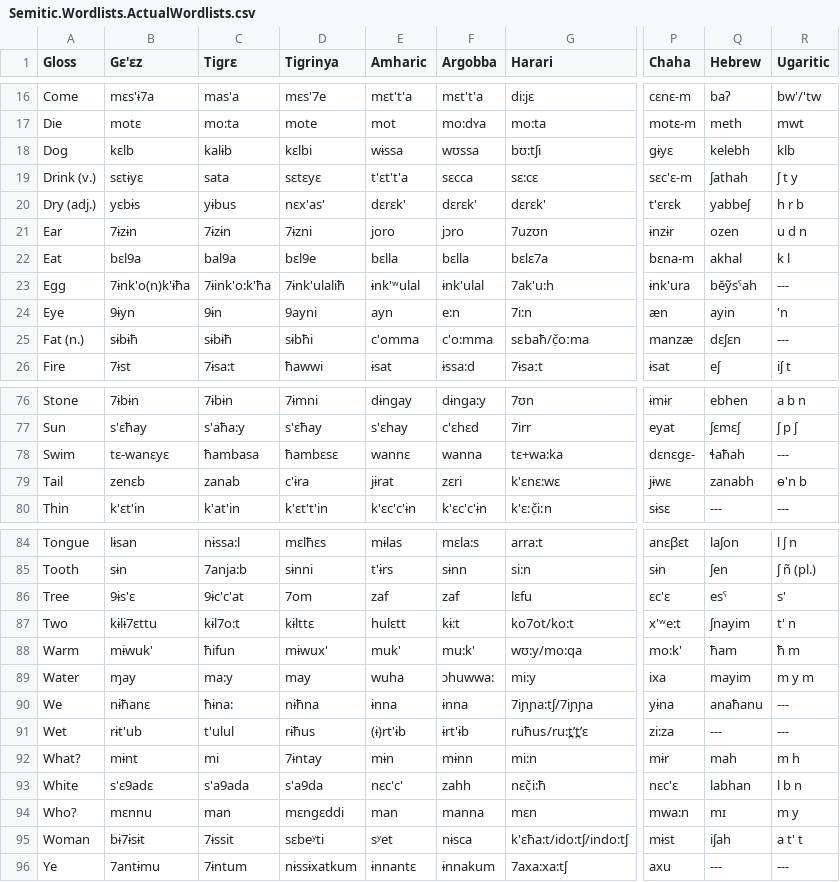
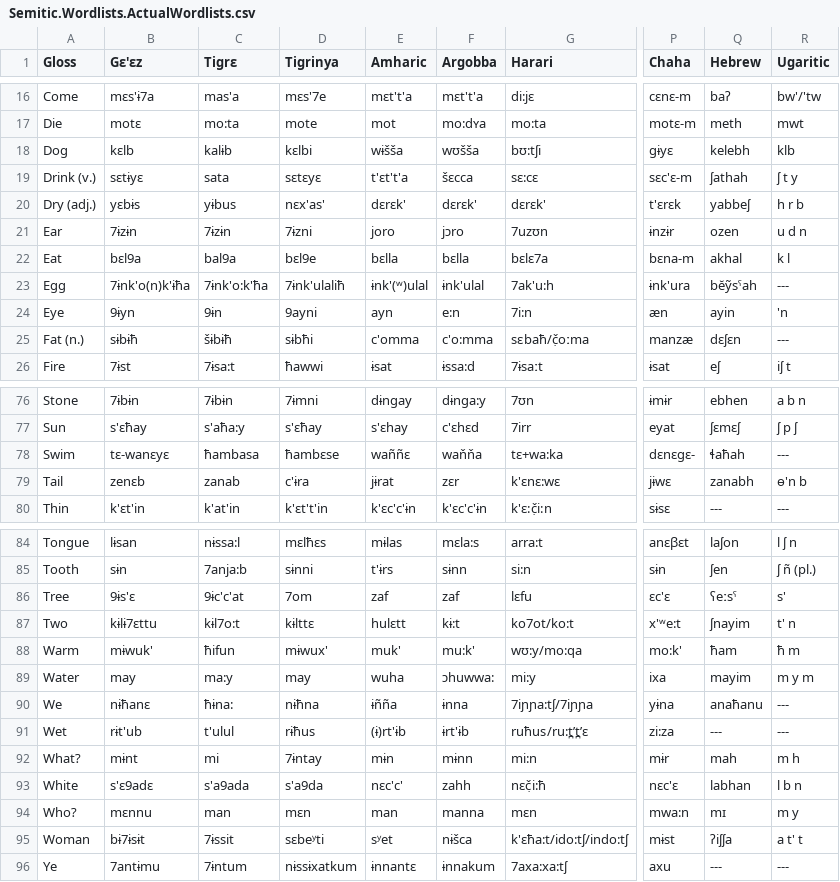
Before and after one commit to lexibank/kitchensemitic, a CSV file: raw/Semitic.Wordlists.ActualWordlists.csv, drawn as a sheet; only a part is shown, gaps mark what is left out; the diff covers the shown part only; the diff names each change by its address in the sheet, - before the commit and + after, or states it on an @@ line.

```diff
--- a/raw/Semitic.Wordlists.ActualWordlists.csv
+++ b/raw/Semitic.Wordlists.ActualWordlists.csv
-E18 (Amharic): wɨssa
+E18 (Amharic): wɨšša
-F18 (Argobba): wʊssa
+F18 (Argobba): wʊšša
-F19 (Argobba): sɛcca
+F19 (Argobba): šɛcca
-C23 (Tigrɛ): 7ɨink'o:k'ħa
+C23 (Tigrɛ): 7ɨnk'o:k'ħa
-E23 (Amharic): ɨnk'ʷulal
+E23 (Amharic): ɨnk'(ʷ)ulal
-C25 (Tigrɛ): sɨbɨħ
+C25 (Tigrɛ): šɨbɨħ
-D78 (Tigrinya): ħambɛsɛ
+D78 (Tigrinya): ħambɛse
-E78 (Amharic): wannɛ
+E78 (Amharic): waññɛ
-F78 (Argobba): wanna
+F78 (Argobba): waňňa
-F79 (Argobba): zɛri
+F79 (Argobba): zɛr
-Q86 (Hebrew): esˤ
+Q86 (Hebrew): ʕeːsˤ
-B89 (Gɛ'ɛz): ɱay
+B89 (Gɛ'ɛz): may
-E90 (Amharic): ɨnna
+E90 (Amharic): ɨñña
-D94 (Tigrinya): mɛngɛddi
+D94 (Tigrinya): mɛn
-F95 (Argobba): nɨsca
+F95 (Argobba): nɨšca
-Q95 (Hebrew): iʃah
+Q95 (Hebrew): ʔiʃʃa
```
Also changed, not shown: 15 edited cells elsewhere in this file.
